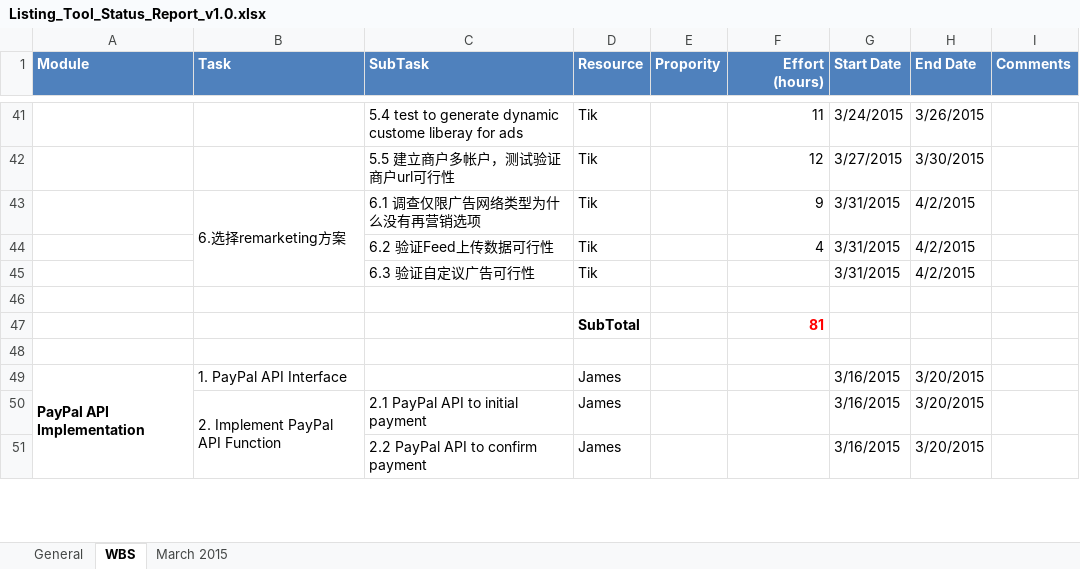
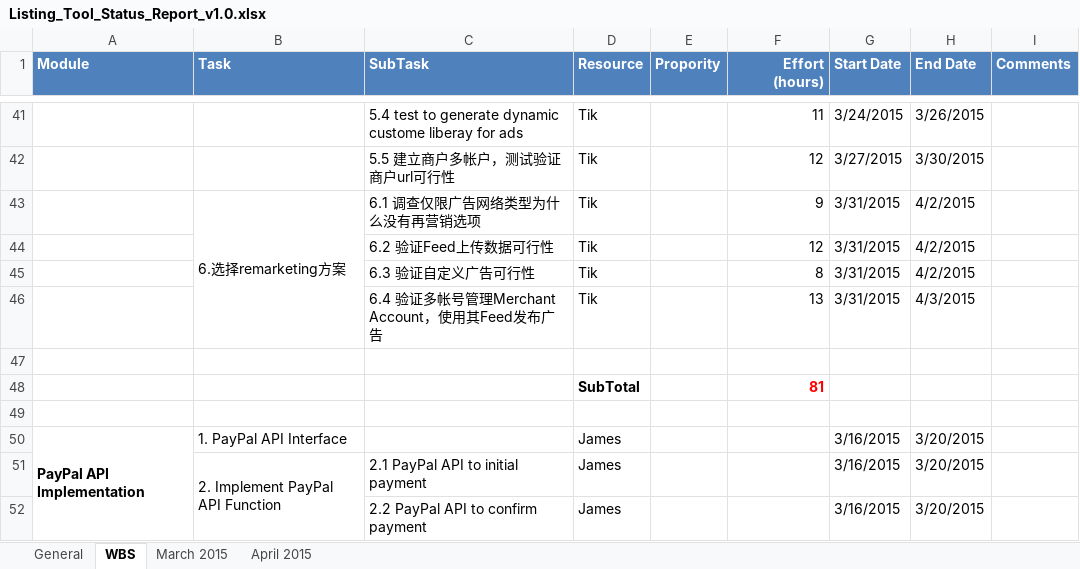
Before and after one commit to cloudni/ListingTool, an Excel workbook: docs/Listing_Tool_Status_Report_v1.0.xlsx, sheet WBS, drawn as a sheet; only a part is shown, gaps mark what is left out; values as stored, in another font and other column widths than the file's, no borders; the diff names each change by its address in the sheet, - before the commit and + after, or states it on an @@ line.

```diff
--- a/docs/Listing_Tool_Status_Report_v1.0.xlsx (sheet WBS)
+++ b/docs/Listing_Tool_Status_Report_v1.0.xlsx (sheet WBS)
+sheet tab: April 2015
-F44 (Effort (hours)): 4
+F44 (Effort (hours)): 12
-C45 (SubTask): 6.3 验证自定议广告可行性
+C45 (SubTask): 6.3 验证自定义广告可行性
-F45 (Effort (hours)): (empty)
+F45 (Effort (hours)): 8
+row 46:  |  | 6.4 验证多帐号管理Merchant Account，使用其Feed发布广告 | Tik |  | 13 | 3/31/2015 | 4/3/2015
```
Also changed, not shown: sheet March 2015.
